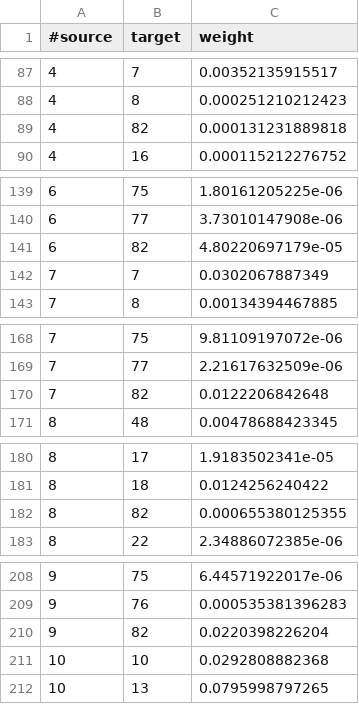
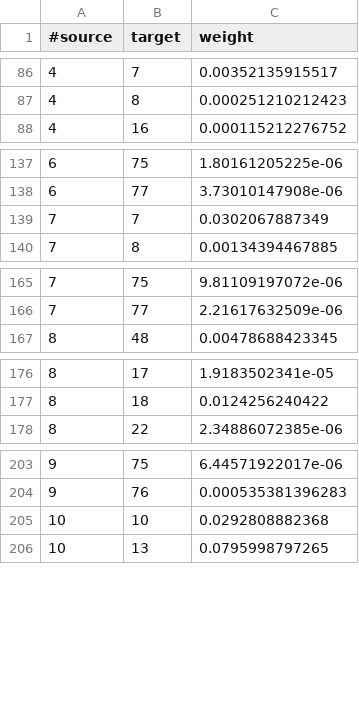
Before and after one commit to kikohs/notebooks, a CSV file: Brain_graph/brainPH0148.edges.csv, drawn as a sheet; only a part is shown, gaps mark what is left out; removed rows and columns are numbered as before the commit, all else as after; the diff covers the shown part only; the diff names each change by its address in the sheet, - before the commit and + after, or states it on an @@ line.

```diff
--- a/Brain_graph/brainPH0148.edges.csv
+++ b/Brain_graph/brainPH0148.edges.csv
-row 89: 4 | 82 | 0.000131231889818
-row 141: 6 | 82 | 4.80220697179e-05
-row 170: 7 | 82 | 0.0122206842648
-row 182: 8 | 82 | 0.000655380125355
-row 210: 9 | 82 | 0.0220398226204
```
Also changed, not shown: 47 removed rows and 7 moved rows elsewhere in this file, Brain_graph/brainPH0148.nodes.csv, 2 other files.
